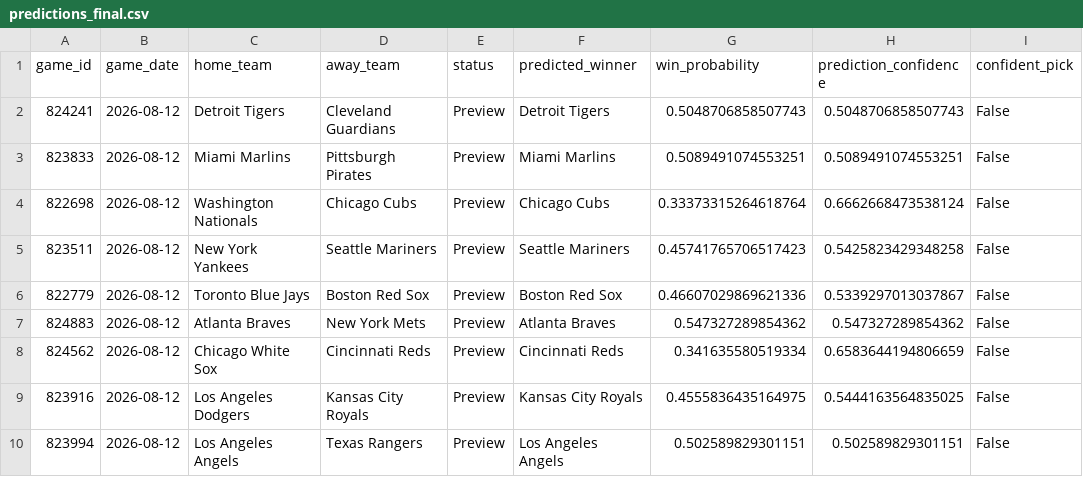
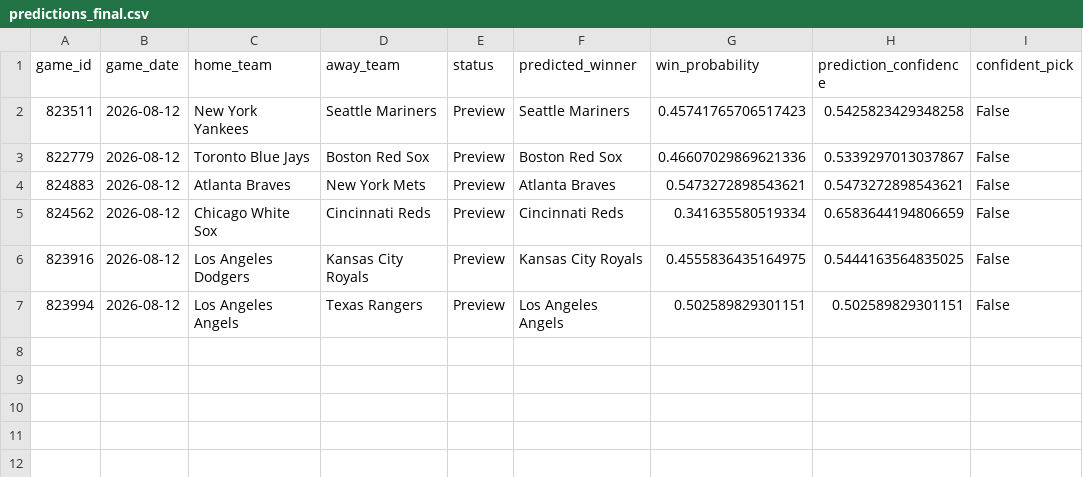
Before and after one commit to ByteLogic214/MLB-2026-Predictions, a CSV file: data/processed/predictions_final.csv, drawn as a sheet.

Commit message:
Predictions update [skip ci]

```diff
--- a/data/processed/predictions_final.csv
+++ b/data/processed/predictions_final.csv
@@ -1,8 +1,5 @@
 game_id,game_date,home_team,away_team,status,predicted_winner,win_probability,prediction_confidence,confident_pick
-824241,2026-08-12,Detroit Tigers,Cleveland Guardians,Preview,Detroit Tigers,0.5048706858507743,0.5048706858507743,False
-823833,2026-08-12,Miami Marlins,Pittsburgh Pirates,Preview,Miami Marlins,0.5089491074553251,0.5089491074553251,False
-822698,2026-08-12,Washington Nationals,Chicago Cubs,Preview,Chicago Cubs,0.33373315264618764,0.6662668473538124,False
 823511,2026-08-12,New York Yankees,Seattle Mariners,Preview,Seattle Mariners,0.45741765706517423,0.5425823429348258,False
 822779,2026-08-12,Toronto Blue Jays,Boston Red Sox,Preview,Boston Red Sox,0.46607029869621336,0.5339297013037867,False
-824883,2026-08-12,Atlanta Braves,New York Mets,Preview,Atlanta Braves,0.547327289854362,0.547327289854362,False
+824883,2026-08-12,Atlanta Braves,New York Mets,Preview,Atlanta Braves,0.5473272898543621,0.5473272898543621,False
 824562,2026-08-12,Chicago White Sox,Cincinnati Reds,Preview,Cincinnati Reds,0.341635580519334,0.6583644194806659,False
```
